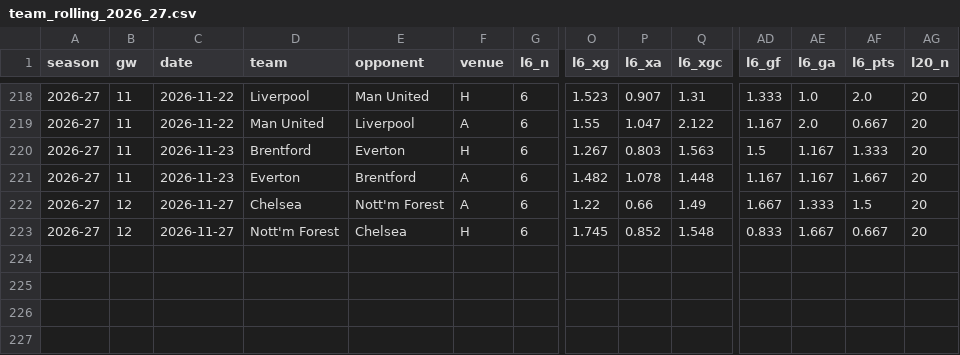
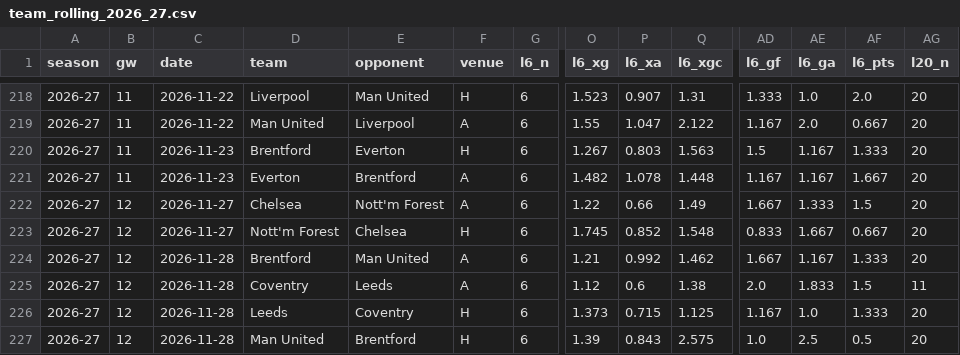
Before and after one commit to iceyfuture/prem_predictor_updated, a CSV file: outputs/team_rolling_2026_27.csv, drawn as a sheet; only a part is shown, gaps mark what is left out; rows hold the shown columns only; the diff names each change by its address in the sheet, - before the commit and + after, or states it on an @@ line.

```diff
--- a/outputs/team_rolling_2026_27.csv
+++ b/outputs/team_rolling_2026_27.csv
+row 224: 2026-27 | 12 | 2026-11-28 | Brentford | Man United | A | 6 | 1.21 | 0.992 | 1.462 | 1.667 | 1.167 | 1.333 | 20
+row 225: 2026-27 | 12 | 2026-11-28 | Coventry | Leeds | A | 6 | 1.12 | 0.6 | 1.38 | 2.0 | 1.833 | 1.5 | 11
+row 226: 2026-27 | 12 | 2026-11-28 | Leeds | Coventry | H | 6 | 1.373 | 0.715 | 1.125 | 1.167 | 1.0 | 1.333 | 20
+row 227: 2026-27 | 12 | 2026-11-28 | Man United | Brentford | H | 6 | 1.39 | 0.843 | 2.575 | 1.0 | 2.5 | 0.5 | 20
```
Also changed, not shown: dashboard/ledger.csv, dashboard/player_ledger.csv, 8 other files.
